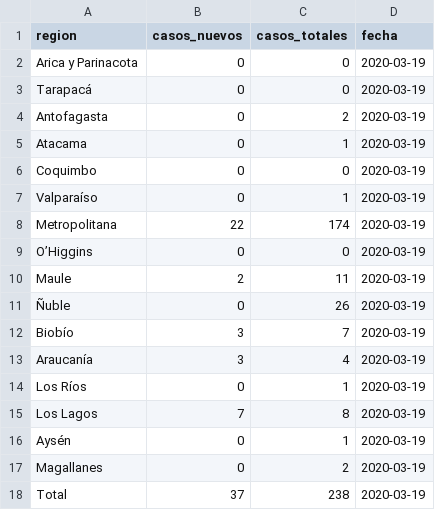
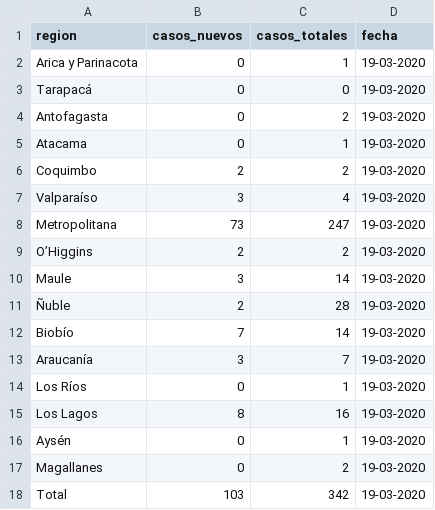
Before and after one commit to itoledor/coronavirus, a CSV file: data/covid19_chile_2020-03-19.csv, drawn as a sheet.

```diff
--- a/data/covid19_chile_2020-03-19.csv
+++ b/data/covid19_chile_2020-03-19.csv
@@ -1,18 +1,18 @@
 region;casos_nuevos;casos_totales;fecha
-Arica y Parinacota;0;0;2020-03-19
-Tarapacá;0;0;2020-03-19
-Antofagasta;0;2;2020-03-19
-Atacama;0;1;2020-03-19
-Coquimbo;0;0;2020-03-19
-Valparaíso;0;1;2020-03-19
-Metropolitana;22;174;2020-03-19
-O’Higgins;0;0;2020-03-19
-Maule;2;11;2020-03-19
-Ñuble;0;26;2020-03-19
-Biobío;3;7;2020-03-19
-Araucanía;3;4;2020-03-19
-Los Ríos;0;1;2020-03-19
-Los Lagos;7;8;2020-03-19
-Aysén;0;1;2020-03-19
-Magallanes;0;2;2020-03-19
-Total;37;238;2020-03-19
+Arica y Parinacota;0;1;19-03-2020
+Tarapacá;0;0;19-03-2020
+Antofagasta;0;2;19-03-2020
+Atacama;0;1;19-03-2020
+Coquimbo;2;2;19-03-2020
+Valparaíso;3;4;19-03-2020
+Metropolitana;73;247;19-03-2020
+O’Higgins;2;2;19-03-2020
+Maule;3;14;19-03-2020
+Ñuble;2;28;19-03-2020
+Biobío;7;14;19-03-2020
+Araucanía;3;7;19-03-2020
+Los Ríos;0;1;19-03-2020
+Los Lagos;8;16;19-03-2020
+Aysén;0;1;19-03-2020
+Magallanes;0;2;19-03-2020
+Total;103;342;19-03-2020
```
Also changed, not shown: 19 other files.
